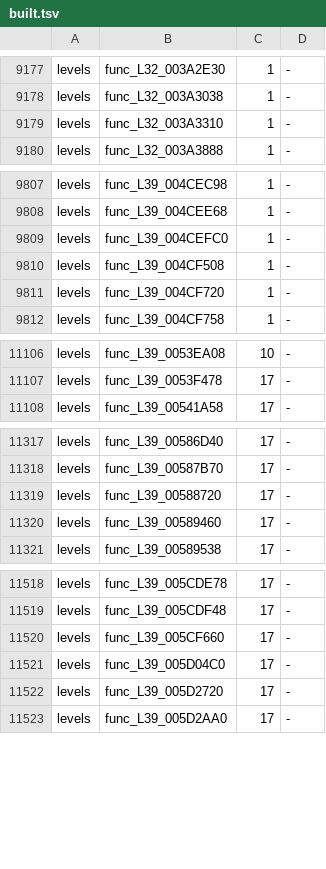
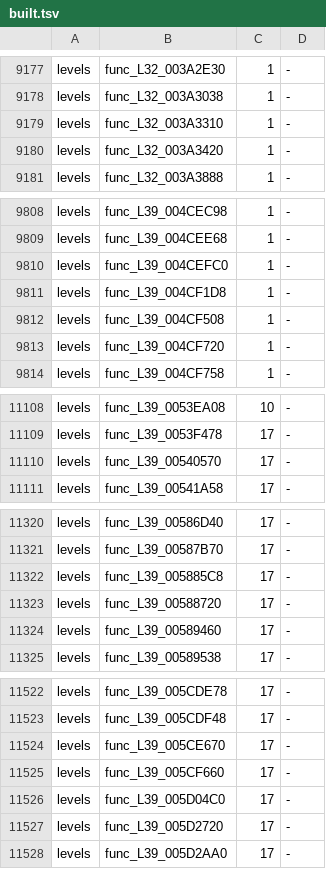
Before and after one commit to bigbeno37/rac3-decomp, a TSV file: config/us/built.tsv, drawn as a sheet; only a part is shown, gaps mark what is left out; the diff covers the shown part only; the diff names each change by its address in the sheet, - before the commit and + after, or states it on an @@ line.

Commit message:
chore(us): the NTSC-U carry after 15 matches
tools/carry_us.sh's steps for NTSC-U level_18 level_20 level_26 level_29 level_32 level_39 level_40 level_41 level_42 level_43 level_44 level_45 level_46 level_47 level_48 level_49 level_50 level_51 level_52 level_53 level_54 level_55 (version_map.py --write; c_objects.py's compile of the 14 changed files' functions; asm_build.py --version us --c: MATCH; c_objects.py --collect; both progress reports): tools/version_map.py --check passed
python3 tools/build.py --target all: MATCH frontbin.bin, MATCH boot_elf.bin, MATCH i5bootn.bin
python3 tools/build_levels.py 18 20 26 29 32 39 40 41 42 43 44 45 46 47 48 49 50 51 52 53: 20 of 20 levels match (with these sources, before the NTSC-U carry; 18 32 39 40 again after it); func_L39_00548648 left the bundle after that build (the NTSC-U carry named it), and levels 39 40 41 42 43 44 45 46 47 48 49 50 51 52 53, every level the file that lost it is in, built again without it
python3 tests/check_repository.py: passed apart from the progress reports, which the maintainer refreshes
python3 -m unittest discover -s tests: 207 tests OK
python3 tools/progress.py --check: the versions are in step; the reports are the maintainer's to refresh

```diff
--- a/config/us/built.tsv
+++ b/config/us/built.tsv
+row 9180: levels | func_L32_003A3420 | 1 | -
+row 9811: levels | func_L39_004CF1D8 | 1 | -
+row 11110: levels | func_L39_00540570 | 17 | -
+row 11322: levels | func_L39_005885C8 | 17 | -
+row 11524: levels | func_L39_005CE670 | 17 | -
```
Also changed, not shown: 2 edited cells elsewhere in this file, 1 other file.
